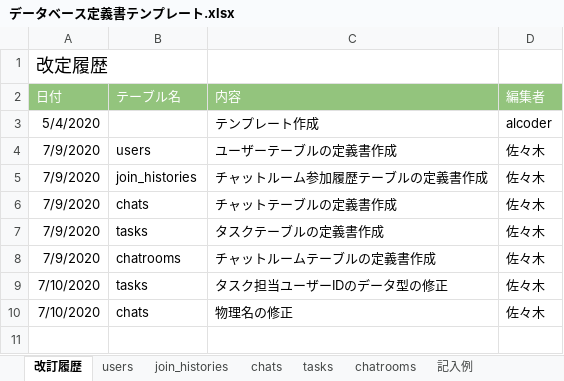
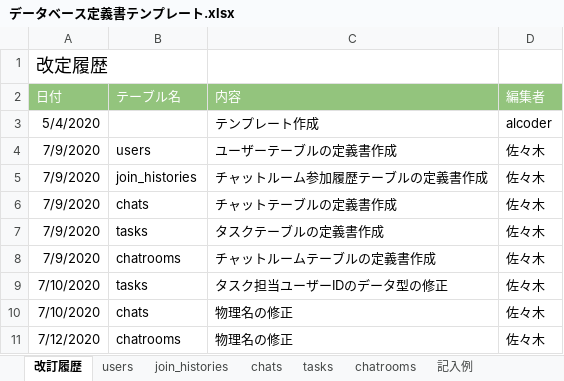
Before and after one commit to shiraosa/quelcode-db, an Excel workbook: db/db-challenge2/データベース定義書テンプレート.xlsx, sheet 改訂履歴, drawn as a sheet; values as stored, in another font and other column widths than the file's, no borders; the diff names each change by its address in the sheet, - before the commit and + after, or states it on an @@ line.

```diff
--- a/db/db-challenge2/データベース定義書テンプレート.xlsx (sheet 改訂履歴)
+++ b/db/db-challenge2/データベース定義書テンプレート.xlsx (sheet 改訂履歴)
+row 11: 7/12/2020 | chatrooms | 物理名の修正 | 佐々木
```
Also changed, not shown: sheet chatrooms, 1 other file.
